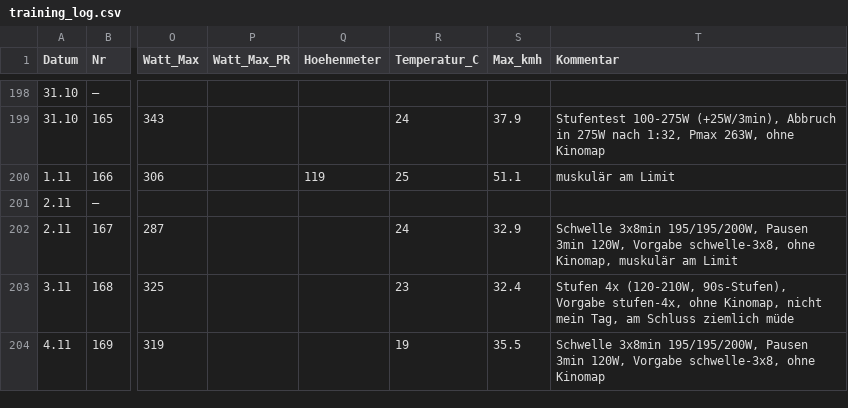
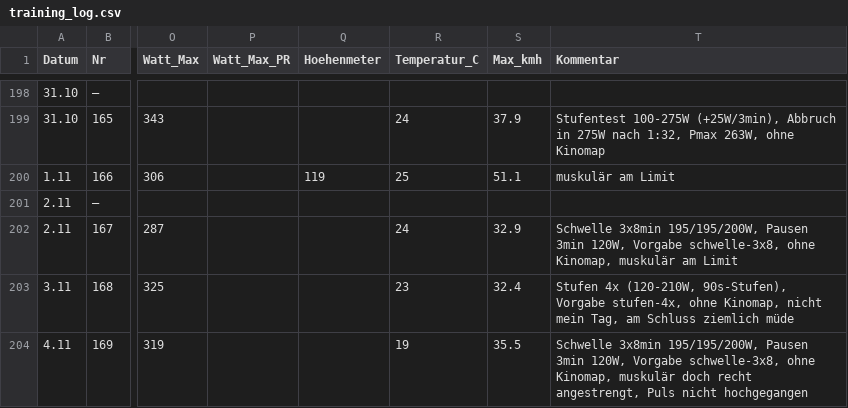
Before and after one commit to HelmutQualtinger/training, a CSV file: training_log.csv, drawn as a sheet; only a part is shown, gaps mark what is left out; the diff names each change by its address in the sheet, - before the commit and + after, or states it on an @@ line.

```diff
--- a/training_log.csv
+++ b/training_log.csv
-T204 (Kommentar): …schwelle-3x8, ohne Kinomap
+T204 (Kommentar): …schwelle-3x8, ohne Kinomap, muskulär doch recht angestrengt, Puls nicht hochgegangen
```
Also changed, not shown: 1 other file.
